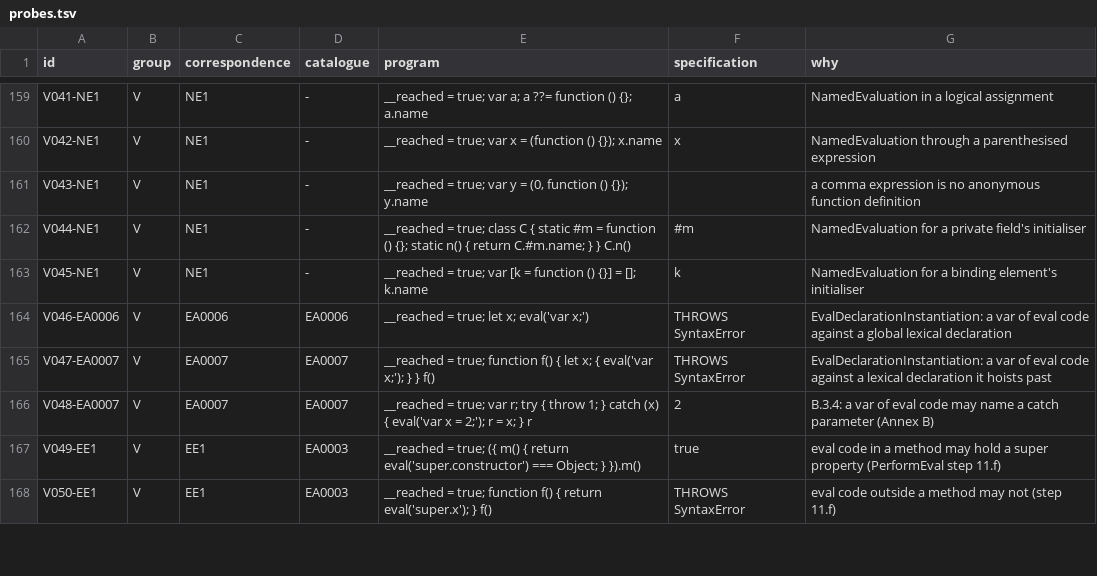
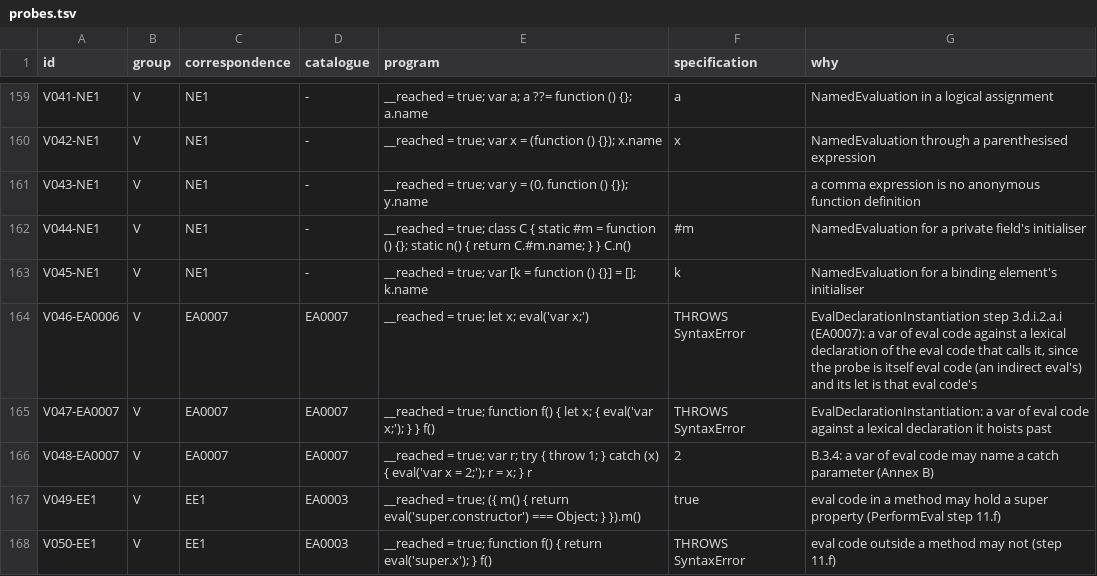
Before and after one commit to Broiler-Platform/Broiler.JS, a TSV file: docs/evidence/sjl-15-001/probes/probes.tsv, drawn as a sheet; only a part is shown, gaps mark what is left out.

```diff
--- a/docs/evidence/sjl-15-001/probes/probes.tsv
+++ b/docs/evidence/sjl-15-001/probes/probes.tsv
@@ -163,3 +163,3 @@ V044-NE1	V	NE1	-	__reached = true; class C { static #m = function () {}; static
 V045-NE1	V	NE1	-	__reached = true; var [k = function () {}] = []; k.name	"k"	NamedEvaluation for a binding element's initialiser
-V046-EA0006	V	EA0006	EA0006	__reached = true; let x; eval('var x;')	THROWS SyntaxError	EvalDeclarationInstantiation: a var of eval code against a global lexical declaration
+V046-EA0006	V	EA0007	EA0007	__reached = true; let x; eval('var x;')	THROWS SyntaxError	EvalDeclarationInstantiation step 3.d.i.2.a.i (EA0007): a var of eval code against a lexical declaration of the eval code that calls it, since the probe is itself eval code (an indirect eval's) and its let is that eval code's
 V047-EA0007	V	EA0007	EA0007	__reached = true; function f() { let x; { eval('var x;'); } } f()	THROWS SyntaxError	EvalDeclarationInstantiation: a var of eval code against a lexical declaration it hoists past
```
Also changed, not shown: docs/evidence/sjl-15-001/corrections/corrections.tsv, docs/evidence/sjl-15-001/probes/answers.tsv, 5 other files.
